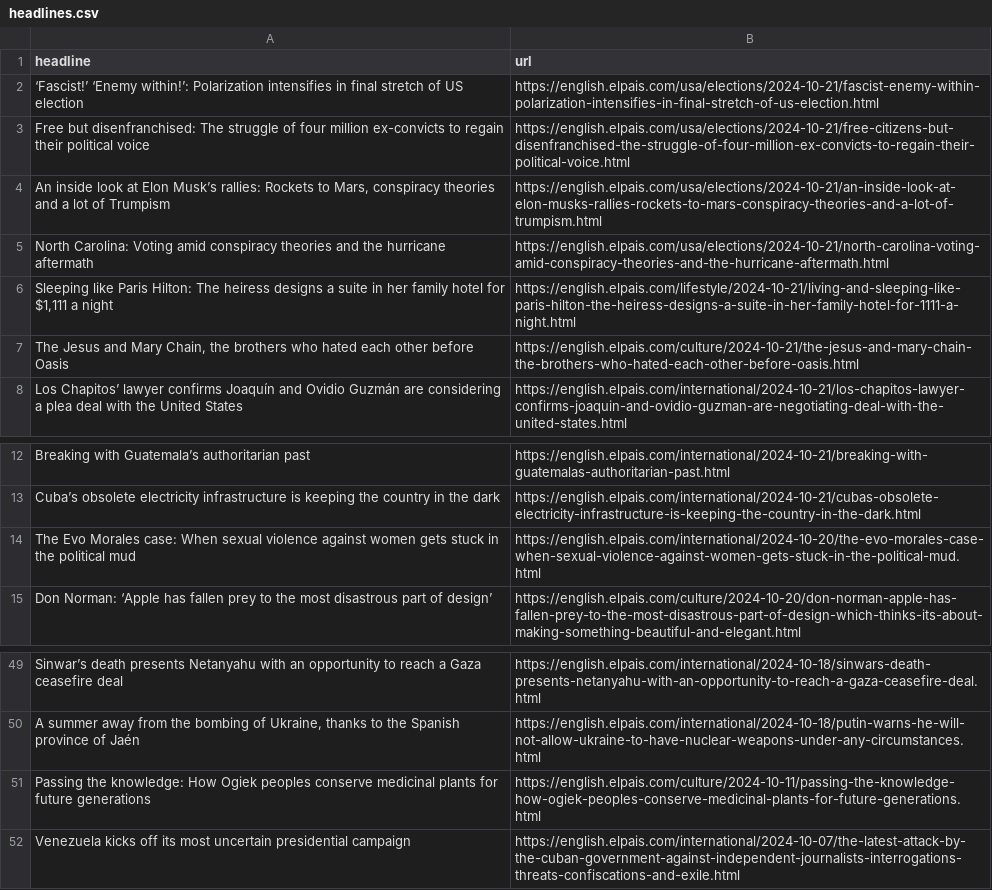
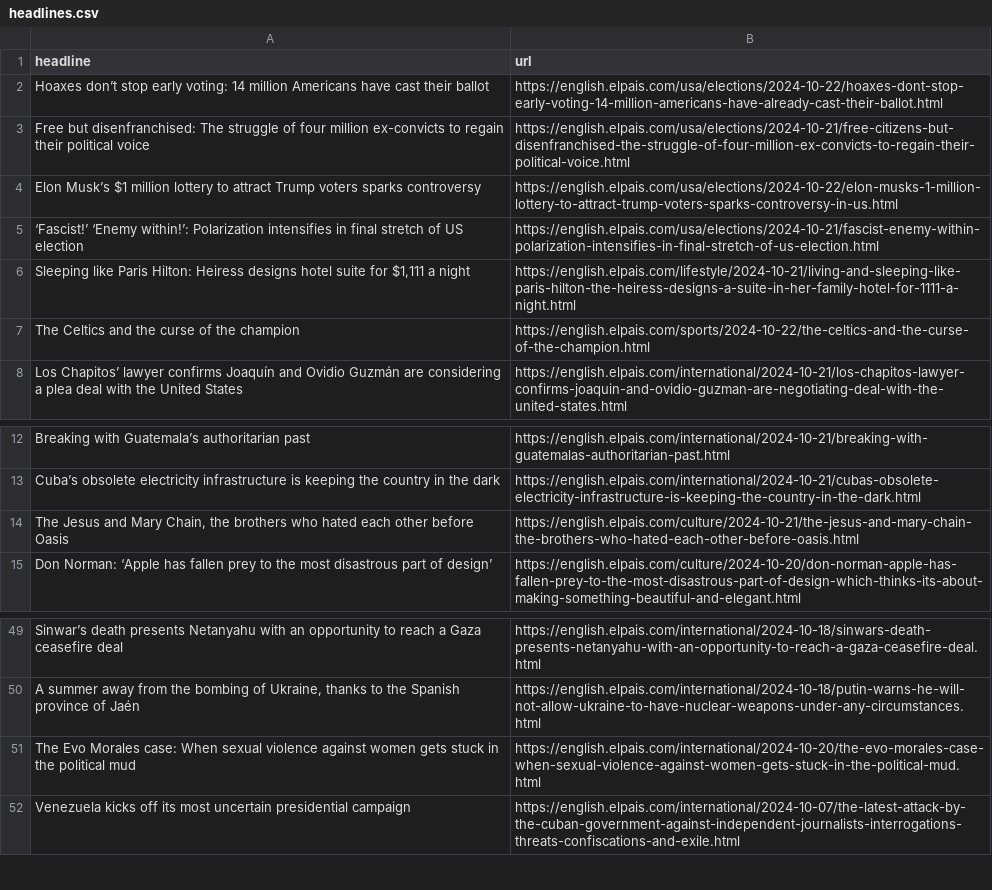
Before and after one commit to patvoe/lede-2024-auto-scraper, a CSV file: headlines.csv, drawn as a sheet; only a part is shown, gaps mark what is left out; removed rows and columns are numbered as before the commit, all else as after; the diff names each change by its address in the sheet, - before the commit and + after, or states it on an @@ line.

```diff
--- a/headlines.csv
+++ b/headlines.csv
+row 2: Hoaxes don’t stop early voting: 14 million Americans have cast their ballot | https://english.elpais.com/usa/elections/2024-10-22/hoaxes-dont-stop-early-voting-14-million-americans-have-already-cast-their-ballot.html
+row 4: Elon Musk’s $1 million lottery to attract Trump voters sparks controversy | https://english.elpais.com/usa/elections/2024-10-22/elon-musks-1-million-lottery-to-attract-trump-voters-sparks-controversy-in-us.html
-row 4: An inside look at Elon Musk’s rallies: Rockets to Mars, conspiracy theories and a lot of Trumpism | https://english.elpais.com/usa/elections/2024-10-21/an-inside-look-at-elon-musks-rallies-rockets-to-mars-conspiracy-theories-and-a-lot-of-trumpism.html
-row 5: North Carolina: Voting amid conspiracy theories and the hurricane aftermath | https://english.elpais.com/usa/elections/2024-10-21/north-carolina-voting-amid-conspiracy-theories-and-the-hurricane-aftermath.html
-A6 (headline): …Paris Hilton: The heiress designs a suite in her family hotel for $1,111…
+A6 (headline): …Paris Hilton: Heiress designs hotel suite for $1,111…
+row 7: The Celtics and the curse of the champion | https://english.elpais.com/sports/2024-10-22/the-celtics-and-the-curse-of-the-champion.html
@@ row 7 moved to row 14: The Jesus and Mary Chain, the brothers w… @@
-row 51: Passing the knowledge: How Ogiek peoples conserve medicinal plants for future generations | https://english.elpais.com/culture/2024-10-11/passing-the-knowledge-how-ogiek-peoples-conserve-medicinal-plants-for-future-generations.html
@@ row 14 moved to row 51: The Evo Morales case: When sexual violen… @@
```
